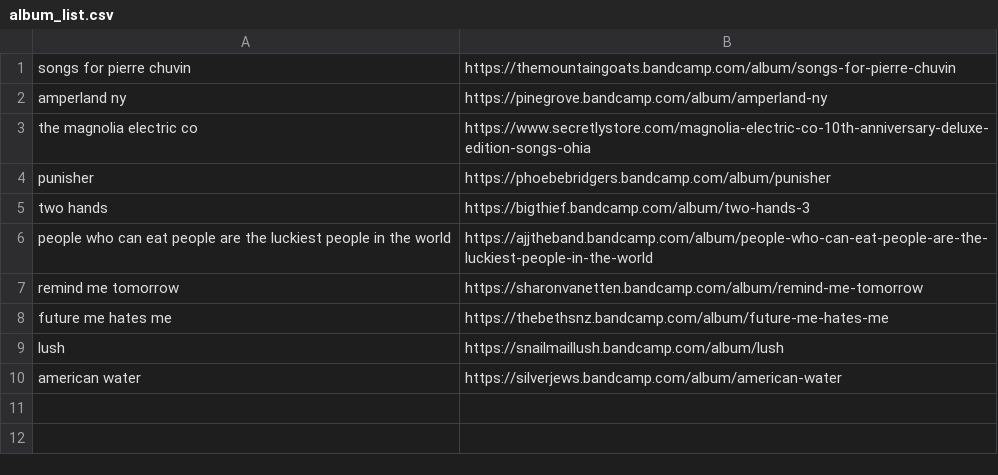
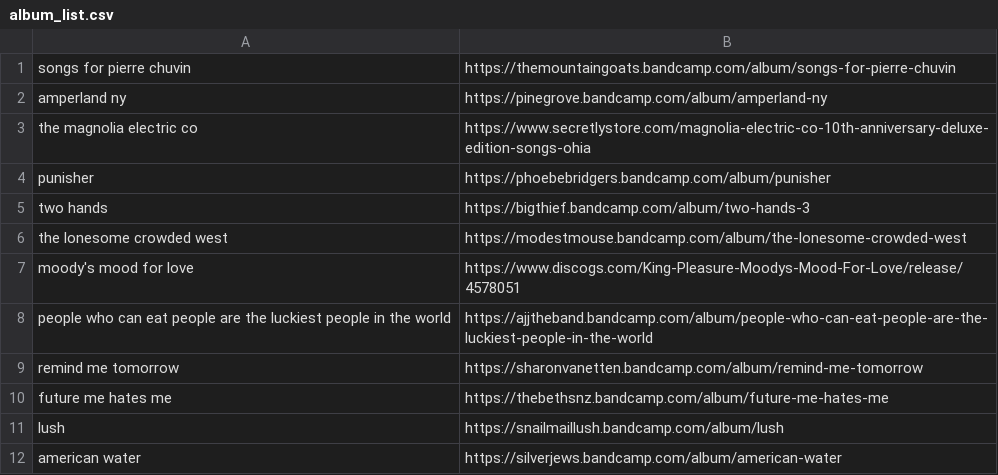
Before and after one commit to ltaylor2/ltaylor2.github.io, a CSV file: Media/album_list.csv, drawn as a sheet.

```diff
--- a/Media/album_list.csv
+++ b/Media/album_list.csv
@@ -5,2 +5,4 @@ punisher,https://phoebebridgers.bandcamp.com/album/punisher
 two hands,https://bigthief.bandcamp.com/album/two-hands-3
+the lonesome crowded west,https://modestmouse.bandcamp.com/album/the-lonesome-crowded-west
+moody's mood for love,https://www.discogs.com/King-Pleasure-Moodys-Mood-For-Love/release/4578051
 people who can eat people are the luckiest people in the world,https://ajjtheband.bandcamp.com/album/people-who-can-eat-people-are-the-luckiest-people-in-the-world
```
Also changed, not shown: Media/book_list.csv, 8 other files.
